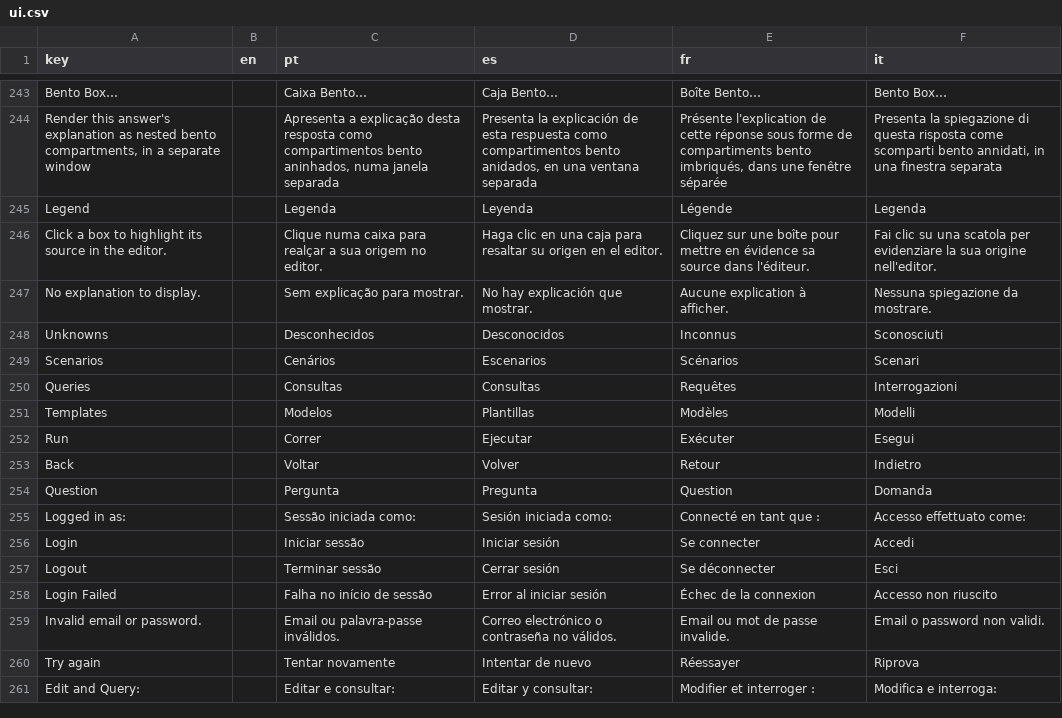
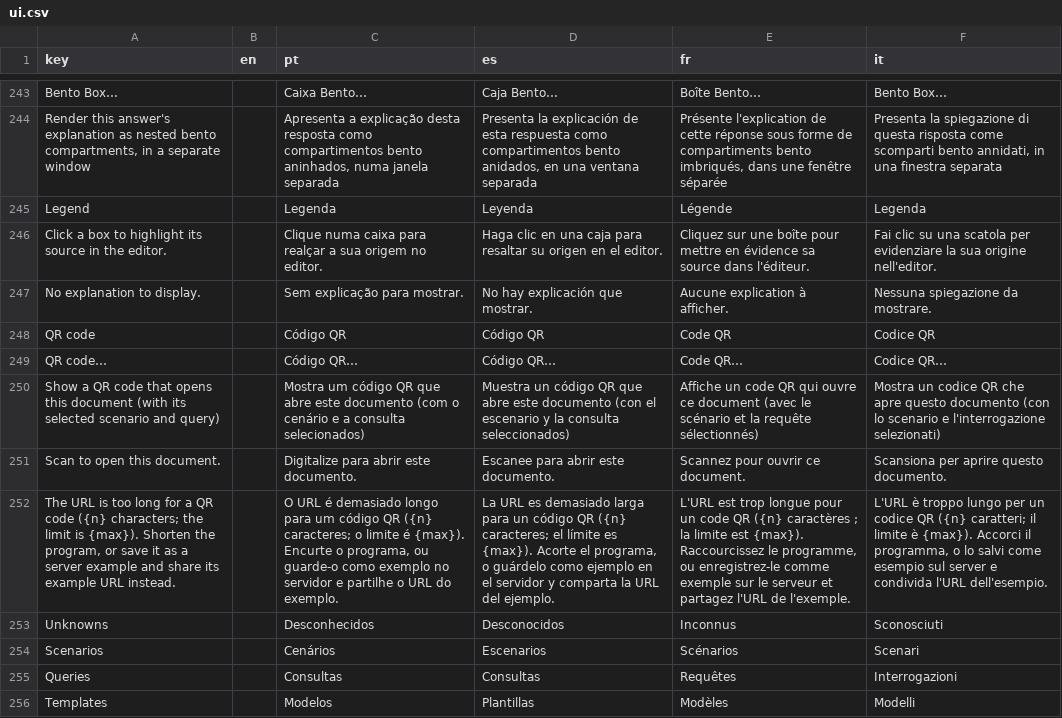
Before and after one commit to LogicalContracts/LogicalEnglish2, a CSV file: i18n/ui.csv, drawn as a sheet; only a part is shown, gaps mark what is left out; the shorter side is filled out with more unchanged rows; the diff names each change by its address in the sheet, - before the commit and + after, or states it on an @@ line.

```diff
--- a/i18n/ui.csv
+++ b/i18n/ui.csv
+row 248: QR code |  | Código QR | Código QR | Code QR | Codice QR
+row 249: QR code… |  | Código QR… | Código QR… | Code QR… | Codice QR…
+row 250: Show a QR code that opens this document (with its selected scenario and query) |  | Mostra um código QR que abre este documento (com o cenário e a consulta selecionados) | Muestra un código QR que abre este documento (con el escenario y la consulta seleccionados) | Affiche un code QR qui ouvre ce document (avec le scénario et la requête sélectionnés) | Mostra un codice QR che apre questo documento (con lo scenario e l'interrogazione selezionati)
+row 251: Scan to open this document. |  | Digitalize para abrir este documento. | Escanee para abrir este documento. | Scannez pour ouvrir ce document. | Scansiona per aprire questo documento.
+row 252: The URL is too long for a QR code ({n} characters; the limit is {max}). Shorten the program, or save it as a server example and share its example URL instead. |  | O URL é demasiado longo para um código QR ({n} caracteres; o limite é {max}). Encurte o programa, ou guarde-o como exemplo no servidor e partilhe o URL do exemplo. | La URL es demasiado larga para un código QR ({n} caracteres; el límite es {max}). Acorte el programa, o guárdelo como ejemplo en el servidor y comparta la URL del ejemplo. | L'URL est trop longue pour un code QR ({n} caractères ; la limite est {max}). Raccourcissez le programme, ou enregistrez-le comme exemple sur le serveur et partagez l'URL de l'exemple. | L'URL è troppo lungo per un codice QR ({n} caratteri; il limite è {max}). Accorci il programma, o lo salvi come esempio sul server e condivida l'URL dell'esempio.
```
Also changed, not shown: 16 other files.
